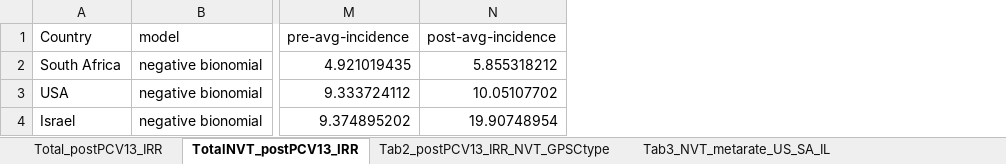
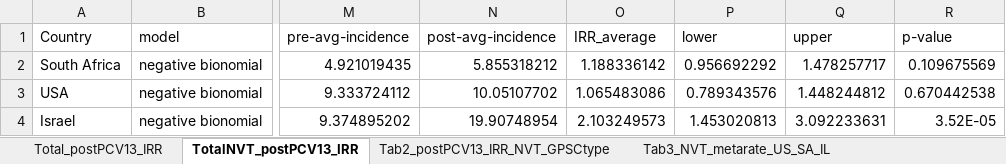
Before and after one commit to rgladstone/GPSCs, an Excel workbook: lo_et_al/Raw_output_and_evaluation.xlsx, sheet TotalNVT_postPCV13_IRR, drawn as a sheet; only a part is shown, gaps mark what is left out; values as stored, in another font and other column widths than the file's, no borders; the diff names each change by its address in the sheet, - before the commit and + after, or states it on an @@ line.

```diff
--- a/lo_et_al/Raw_output_and_evaluation.xlsx (sheet TotalNVT_postPCV13_IRR)
+++ b/lo_et_al/Raw_output_and_evaluation.xlsx (sheet TotalNVT_postPCV13_IRR)
+column O (IRR_average), rows 2-4: 1.188336142 | 1.065483086 | 2.103249573
+column P (lower), rows 2-4: 0.956692292 | 0.789343576 | 1.453020813
+column Q (upper), rows 2-4: 1.478257717 | 1.448244812 | 3.092233631
+column R (p-value), rows 2-4: 0.109675569 | 0.670442538 | 3.52E-05
```
Also changed, not shown: sheet Tab3_prePCV_postPCV7_IRR, sheet Tab3_prePCV_postPCV13_IRR, sheet Tab3_postPCV7_postPCV13_IRR, sheet FigS2-4_postPCV7_IRR, sheet FigS2-4_postPCV13_IRR, sheet Total_postPCV13_IRR, 1 more sheet.
